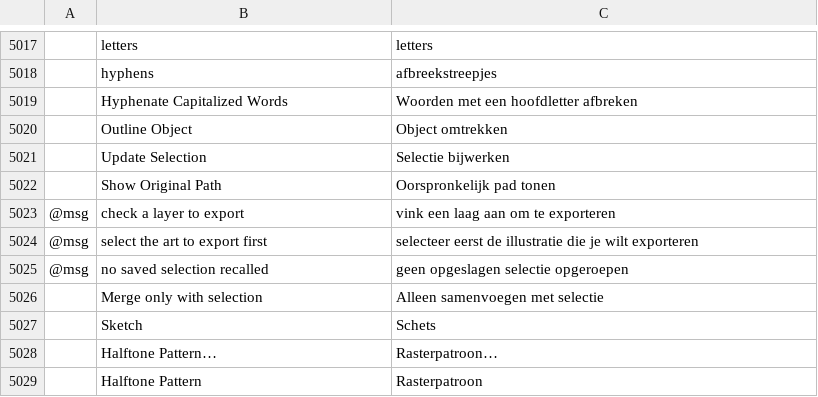
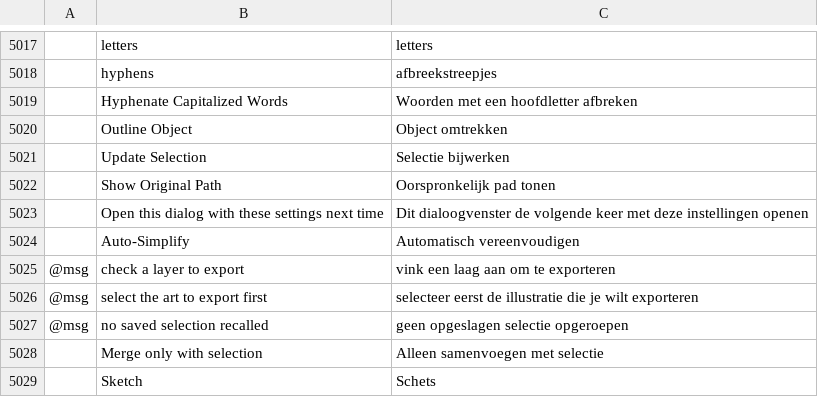
Before and after one commit to dotCooCoo/vectorcraft, a TSV file: crates/ui-egui/src/i18n/nl.tsv, drawn as a sheet; only a part is shown, gaps mark what is left out; the shorter side is filled out with more unchanged rows; the diff names each change by its address in the sheet, - before the commit and + after, or states it on an @@ line.

Commit message:
i18n: Dutch, Danish and Indonesian rows for the Simplify slider labels
main now translates every menu label and tl! literal in nl, da and id,
so Auto-Simplify and the dialog's "Open this dialog with these settings
next time" need rows there.

```diff
--- a/crates/ui-egui/src/i18n/nl.tsv
+++ b/crates/ui-egui/src/i18n/nl.tsv
+row 5023:  | Open this dialog with these settings next time | Dit dialoogvenster de volgende keer met deze instellingen openen
+row 5024:  | Auto-Simplify | Automatisch vereenvoudigen
```
Also changed, not shown: crates/ui-egui/src/i18n/da.tsv, crates/ui-egui/src/i18n/id.tsv.
